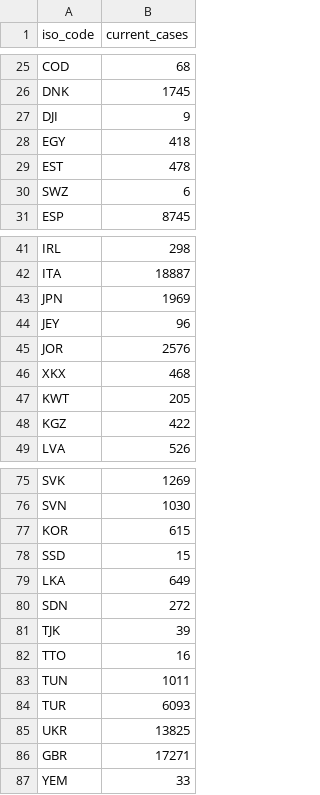
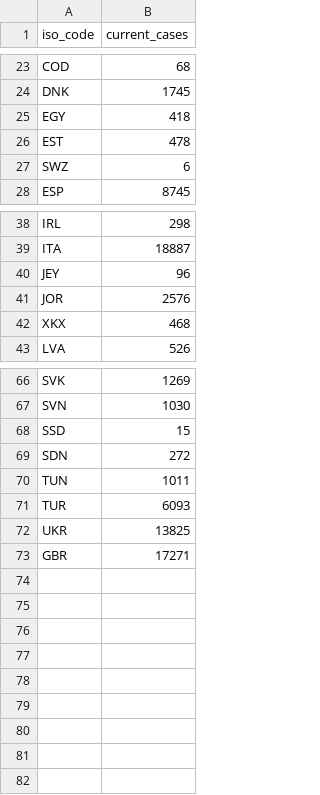
Before and after one commit to Damianfrick/Project_ISD, a CSV file: site_four/data/Data_covid_numbers.csv (was site_four/data/Data_use_01.csv), drawn as a sheet; only a part is shown, gaps mark what is left out; the diff covers the shown part only; the diff names each change by its address in the sheet, - before the commit and + after, or states it on an @@ line.

Commit message:
Deleted unnecessary countries
to make the code more readable I deleted countries of the mapping or added them to .csv. All countries except of European countries (or countries, which are displayed on maps window).
Since, we are focusing on the european data and visualization.

+connected data from Kosovo to country code XKX

```diff
--- a/site_four/data/Data_use_01.csv
+++ b/site_four/data/Data_covid_numbers.csv
-row 27: DJI | 9
-row 43: JPN | 1969
-row 47: KWT | 205
-row 48: KGZ | 422
-row 77: KOR | 615
-row 79: LKA | 649
-row 81: TJK | 39
-row 82: TTO | 16
-row 87: YEM | 33
```
Also changed, not shown: 5 removed rows elsewhere in this file, 3 other files.
